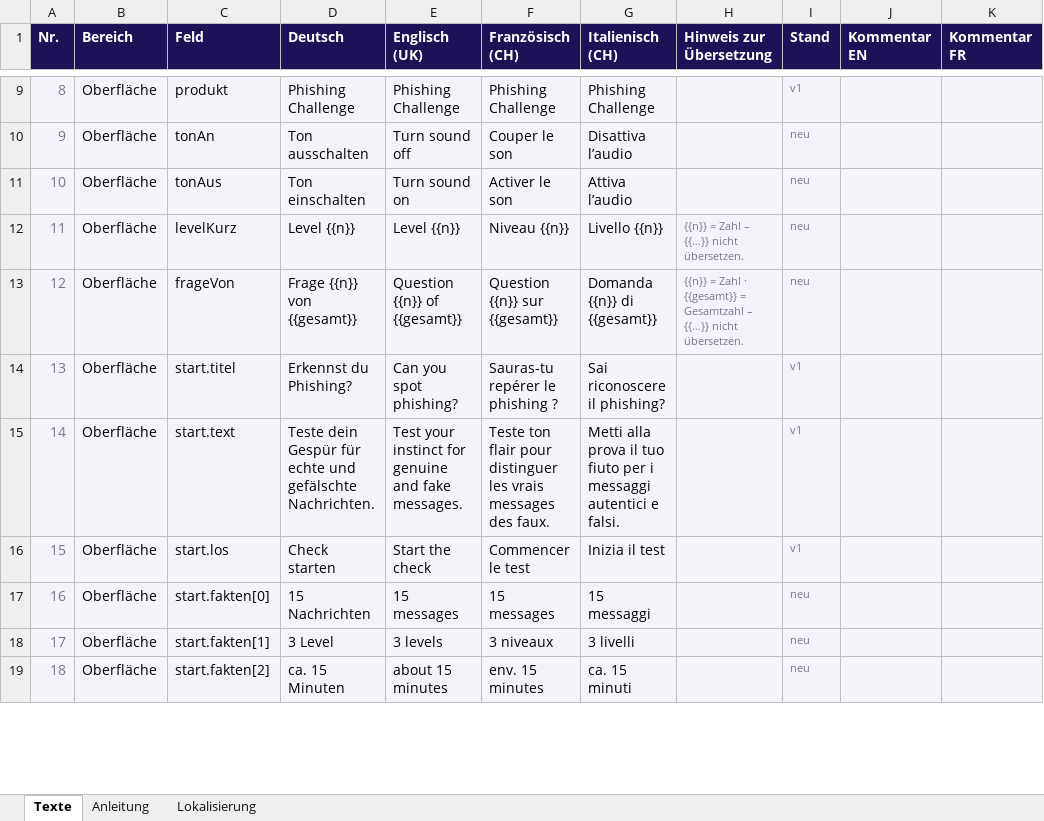
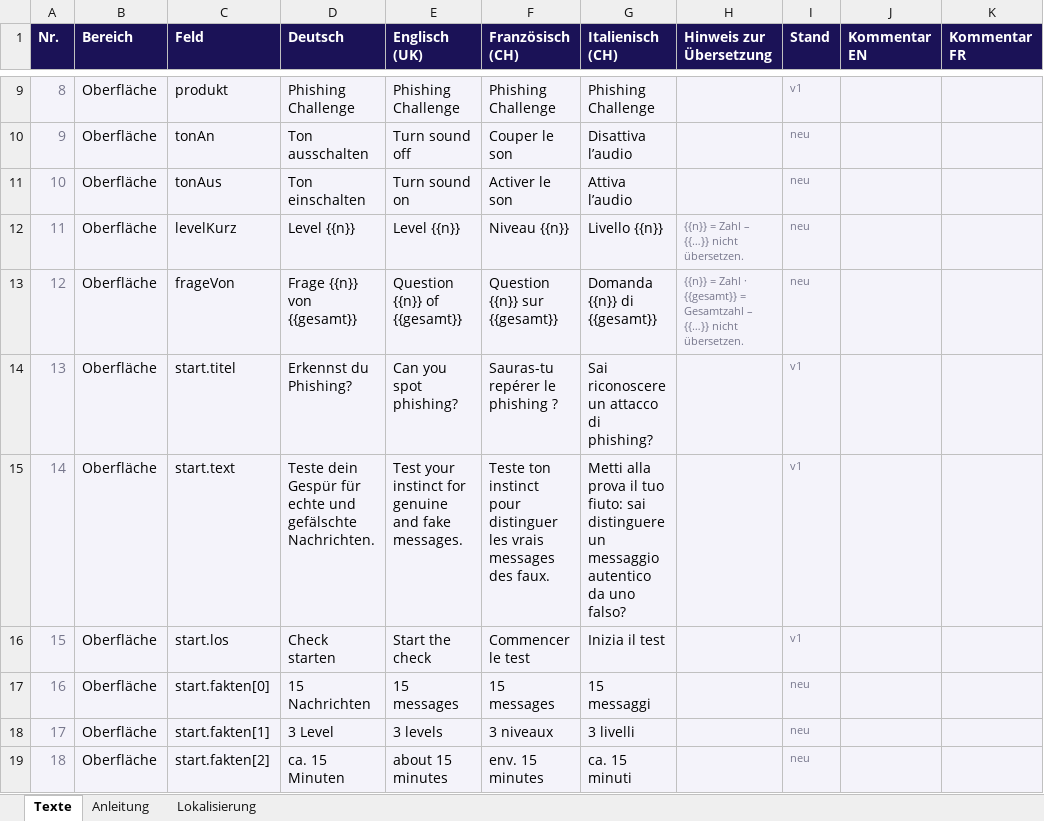
Before and after one commit to bandiet/phishing-challenge-opus, an Excel workbook: lokalisierung/Phishing_Challenge_Texte.xlsx, sheet Texte, drawn as a sheet; only a part is shown, gaps mark what is left out; values as stored, in another font and other column widths than the file's, no borders; the diff covers the shown part only; the diff names each change by its address in the sheet, - before the commit and + after, or states it on an @@ line.

```diff
--- a/lokalisierung/Phishing_Challenge_Texte.xlsx (sheet Texte)
+++ b/lokalisierung/Phishing_Challenge_Texte.xlsx (sheet Texte)
-G14 (Italienisch (CH)): Sai riconoscere il phishing?
+G14 (Italienisch (CH)): Sai riconoscere un attacco di phishing?
-F15 (Französisch (CH)): Teste ton flair pour distinguer…
+F15 (Französisch (CH)): Teste ton instinct pour distinguer…
-G15 (Italienisch (CH)): …il tuo fiuto per i messaggi autentici e falsi.
+G15 (Italienisch (CH)): …il tuo fiuto: sai distinguere un messaggio autentico da uno falso?
```
Also changed, not shown: 58 edited cells elsewhere in this sheet, 6 other files.
